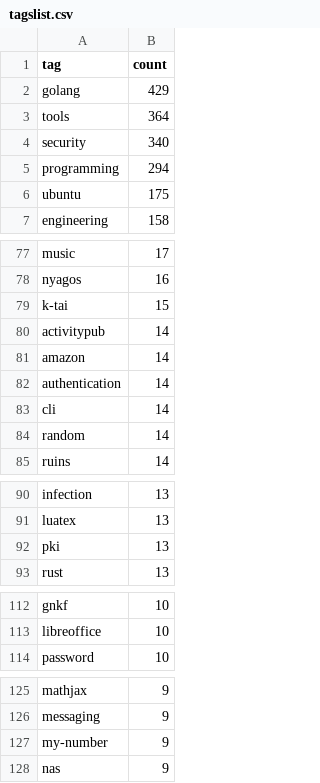
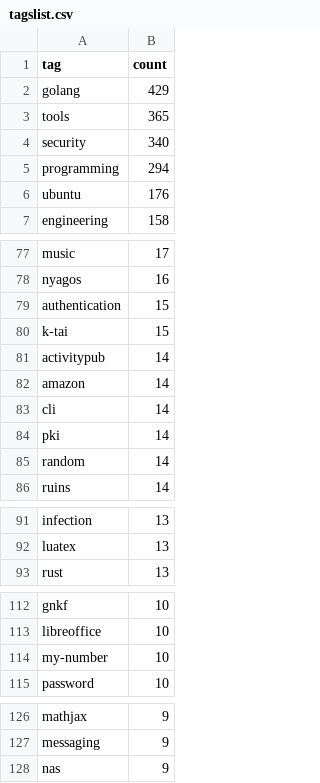
Before and after one commit to spiegel-im-spiegel/github-pages-env, a CSV file: .github/workflows/tagslist.csv, drawn as a sheet; only a part is shown, gaps mark what is left out; the diff covers the shown part only.

Commit message:
docs(remark): minor edits to content/remark/2026/03/read-individual-number-card-on-linux.md

```diff
--- a/.github/workflows/tagslist.csv
+++ b/.github/workflows/tagslist.csv
@@ -2,6 +2,6 @@ tag,count
 "golang",429
-"tools",364
+"tools",365
 "security",340
 "programming",294
-"ubuntu",175
+"ubuntu",176
 "engineering",158
@@ -78,2 +78,3 @@ tag,count
 "nyagos",16
+"authentication",15
 "k-tai",15
@@ -81,4 +82,4 @@ tag,count
 "amazon",14
-"authentication",14
 "cli",14
+"pki",14
 "random",14
@@ -91,3 +92,2 @@ tag,count
 "luatex",13
-"pki",13
 "rust",13
@@ -113,2 +113,3 @@ tag,count
 "libreoffice",10
+"my-number",10
 "password",10
@@ -126,3 +127,2 @@ tag,count
 "messaging",9
-"my-number",9
 "nas",9
```
Also changed, not shown: 3 edited cells elsewhere in this file, 2 other files.
